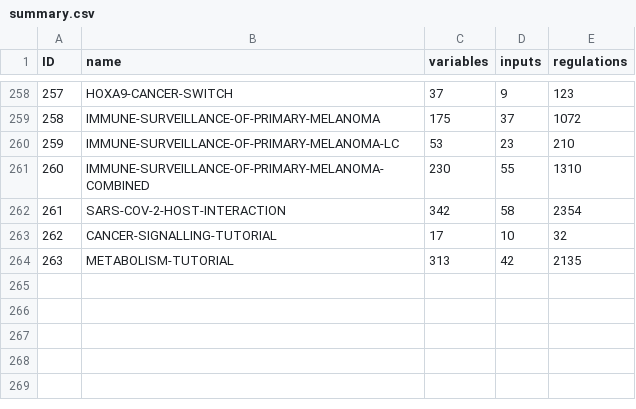
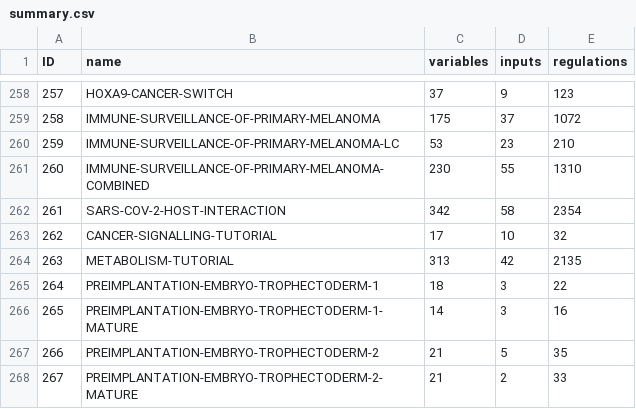
Before and after one commit to sybila/biodivine-boolean-models, a CSV file: models/summary.csv, drawn as a sheet; only a part is shown, gaps mark what is left out; the diff names each change by its address in the sheet, - before the commit and + after, or states it on an @@ line.

Commit message:
Adding 264-265-266-267: PREIMPLANTATION-EMBRYO-TROPHECTODERM

```diff
--- a/models/summary.csv
+++ b/models/summary.csv
+row 265: 264 | PREIMPLANTATION-EMBRYO-TROPHECTODERM-1 | 18 | 3 | 22
+row 266: 265 | PREIMPLANTATION-EMBRYO-TROPHECTODERM-1-MATURE | 14 | 3 | 16
+row 267: 266 | PREIMPLANTATION-EMBRYO-TROPHECTODERM-2 | 21 | 5 | 35
+row 268: 267 | PREIMPLANTATION-EMBRYO-TROPHECTODERM-2-MATURE | 21 | 2 | 33
```
Also changed, not shown: 53 other files.
